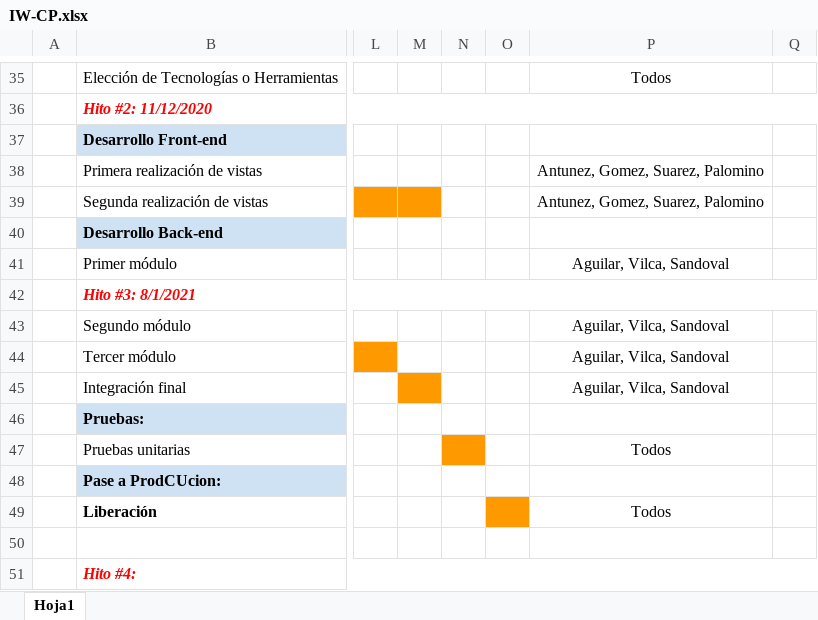
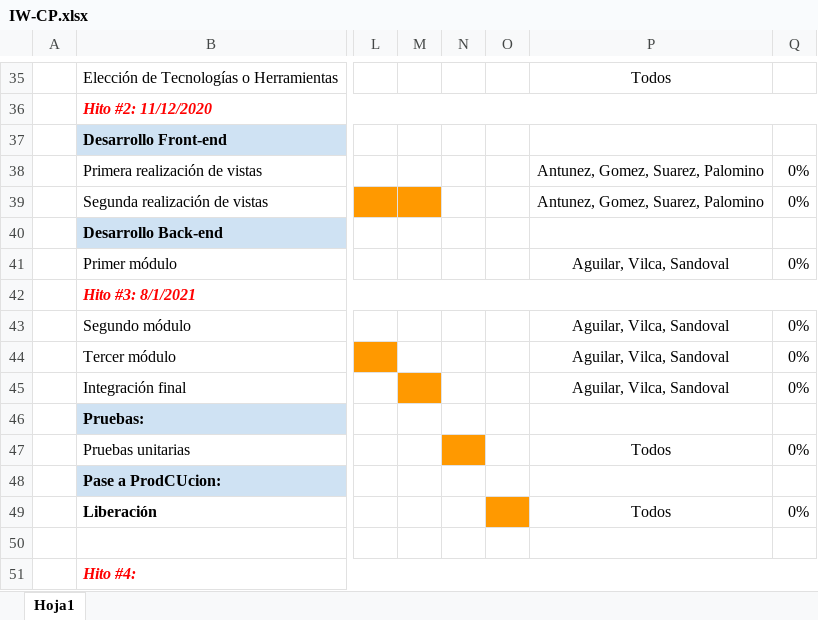
Before and after one commit to XDPVD/Coffee-Lima-ProgrammingStudio, an Excel workbook: Development/IW/Management/IW-CP.xlsx, sheet Hoja1, drawn as a sheet; only a part is shown, gaps mark what is left out; values as stored, in another font and other column widths than the file's, no borders; charts and pictures not drawn; the diff names each change by its address in the sheet, - before the commit and + after, or states it on an @@ line.

Commit message:
Crongrama avances

```diff
--- a/Development/IW/Management/IW-CP.xlsx (sheet Hoja1)
+++ b/Development/IW/Management/IW-CP.xlsx (sheet Hoja1)
-Q38:Q39: (empty)
+Q38:Q39: 0%
-Q41: (empty)
+Q41: 0%
-Q43:Q45: (empty)
+Q43:Q45: 0%
-Q47: (empty)
+Q47: 0%
-Q49: (empty)
+Q49: 0%
```
Also changed, not shown: charts or pictures.
